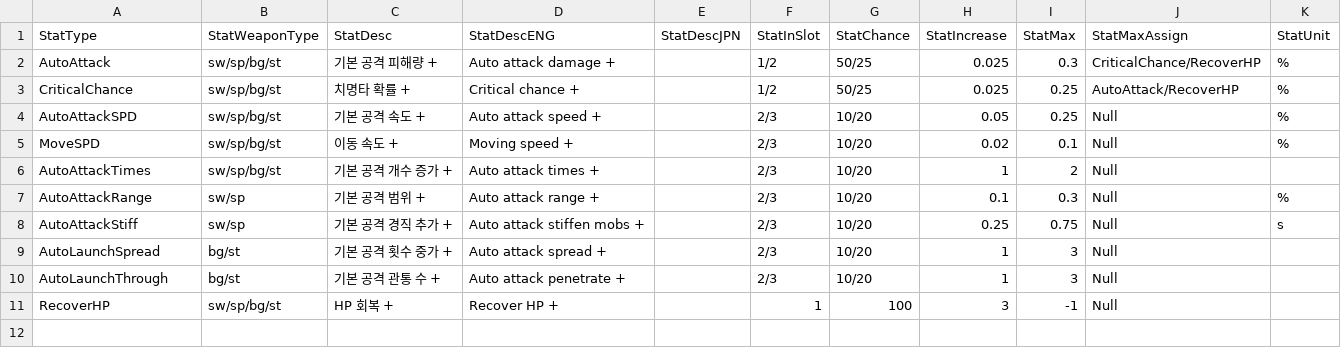
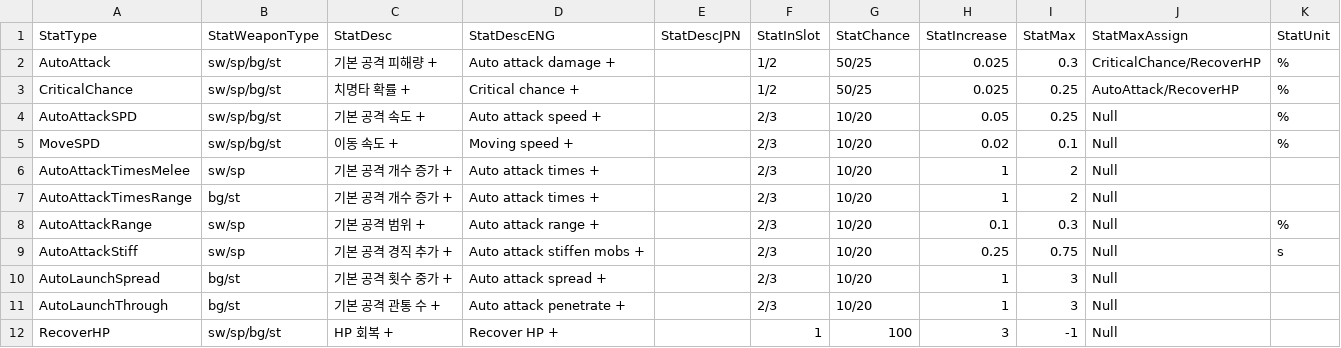
Before and after one commit to yjy1175/AgentCute, a CSV file: Assets/Resources/CSVFile/LevelUpStatus.csv, drawn as a sheet.

Commit message:
feat(statImage) : add statImage
레벨업 시 팝업되는 스텟선택 창에 해당 슬롯관련 이미지 추가

```diff
--- a/Assets/Resources/CSVFile/LevelUpStatus.csv
+++ b/Assets/Resources/CSVFile/LevelUpStatus.csv
@@ -5,3 +5,4 @@ AutoAttackSPD,sw/sp/bg/st,기본 공격 속도 +,Auto attack speed +,,2/3,10/20,
 MoveSPD,sw/sp/bg/st,이동 속도 +,Moving speed +,,2/3,10/20,0.02,0.1,Null,%
-AutoAttackTimes,sw/sp/bg/st,기본 공격 개수 증가 +,Auto attack times +,,2/3,10/20,1,2,Null,
+AutoAttackTimesMelee,sw/sp,기본 공격 개수 증가 +,Auto attack times +,,2/3,10/20,1,2,Null,
+AutoAttackTimesRange,bg/st,기본 공격 개수 증가 +,Auto attack times +,,2/3,10/20,1,2,Null,
 AutoAttackRange,sw/sp,기본 공격 범위 +,Auto attack range +,,2/3,10/20,0.1,0.3,Null,%
```
Also changed, not shown: 34 other files.
